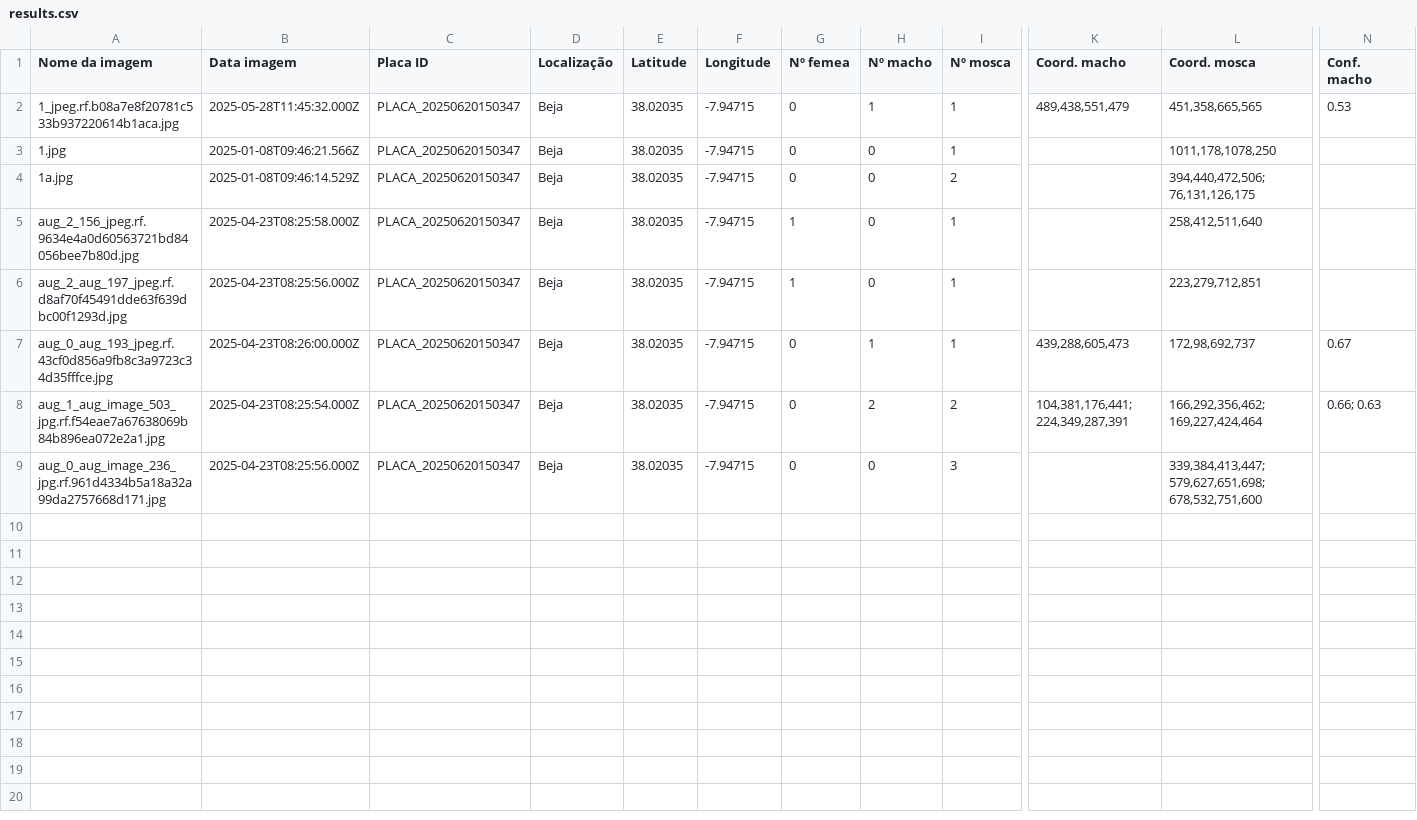
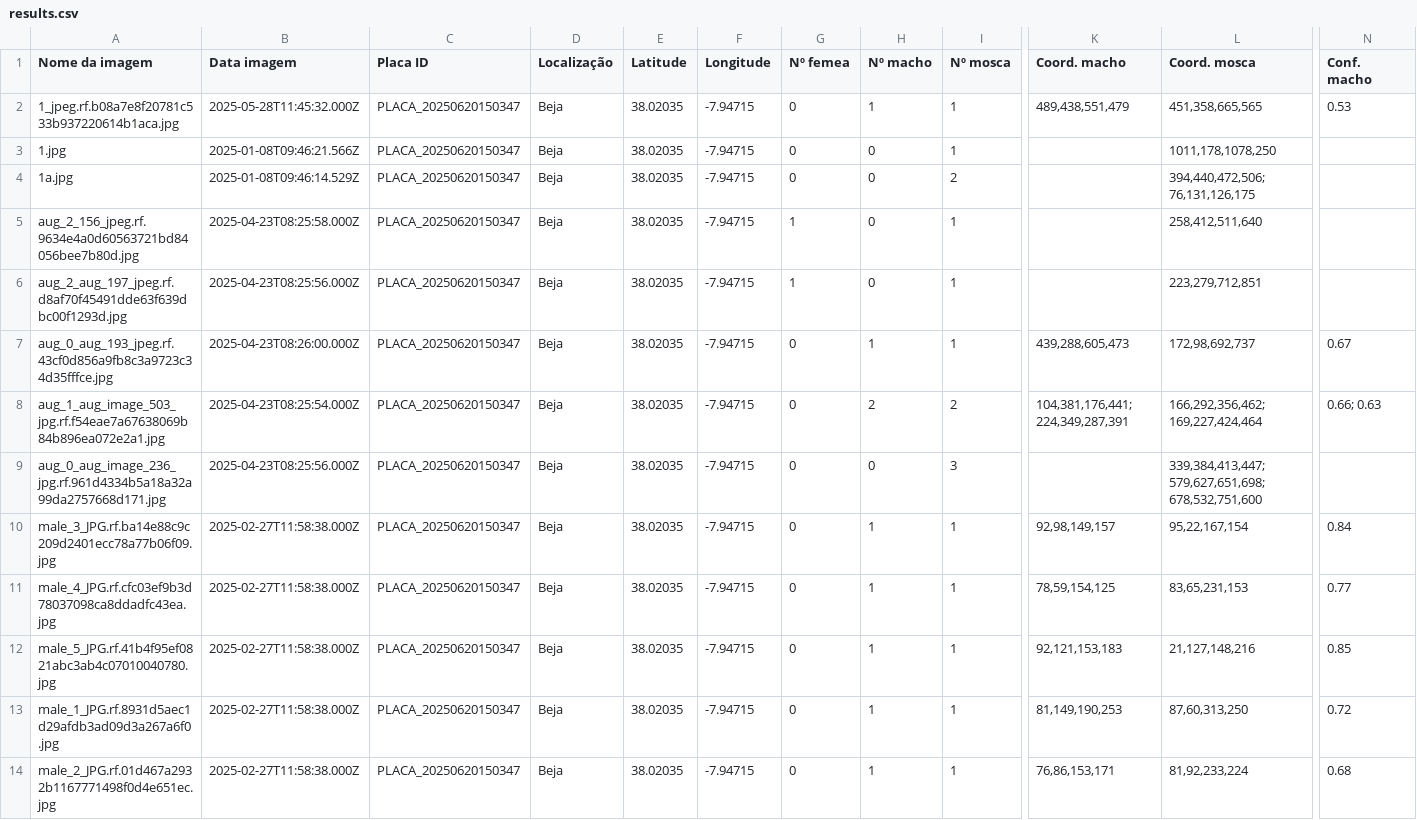
Before and after one commit to rrodrigues3/tese_public, a CSV file: results.csv, drawn as a sheet; only a part is shown, gaps mark what is left out; rows hold the shown columns only; the diff names each change by its address in the sheet, - before the commit and + after, or states it on an @@ line.

```diff
--- a/results.csv
+++ b/results.csv
+row 10: male_3_JPG.rf.ba14e88c9c209d2401ecc78a77b06f09.jpg | 2025-02-27T11:58:38.000Z | PLACA_20250620150347 | Beja | 38.02035 | -7.94715 | 0 | 1 | 1 | 92,98,149,157 | 95,22,167,154 | 0.84
+row 11: male_4_JPG.rf.cfc03ef9b3d78037098ca8ddadfc43ea.jpg | 2025-02-27T11:58:38.000Z | PLACA_20250620150347 | Beja | 38.02035 | -7.94715 | 0 | 1 | 1 | 78,59,154,125 | 83,65,231,153 | 0.77
+row 12: male_5_JPG.rf.41b4f95ef0821abc3ab4c07010040780.jpg | 2025-02-27T11:58:38.000Z | PLACA_20250620150347 | Beja | 38.02035 | -7.94715 | 0 | 1 | 1 | 92,121,153,183 | 21,127,148,216 | 0.85
+row 13: male_1_JPG.rf.8931d5aec1d29afdb3ad09d3a267a6f0.jpg | 2025-02-27T11:58:38.000Z | PLACA_20250620150347 | Beja | 38.02035 | -7.94715 | 0 | 1 | 1 | 81,149,190,253 | 87,60,313,250 | 0.72
+row 14: male_2_JPG.rf.01d467a2932b1167771498f0d4e651ec.jpg | 2025-02-27T11:58:38.000Z | PLACA_20250620150347 | Beja | 38.02035 | -7.94715 | 0 | 1 | 1 | 76,86,153,171 | 81,92,233,224 | 0.68
```
Also changed, not shown: 15 other files.
